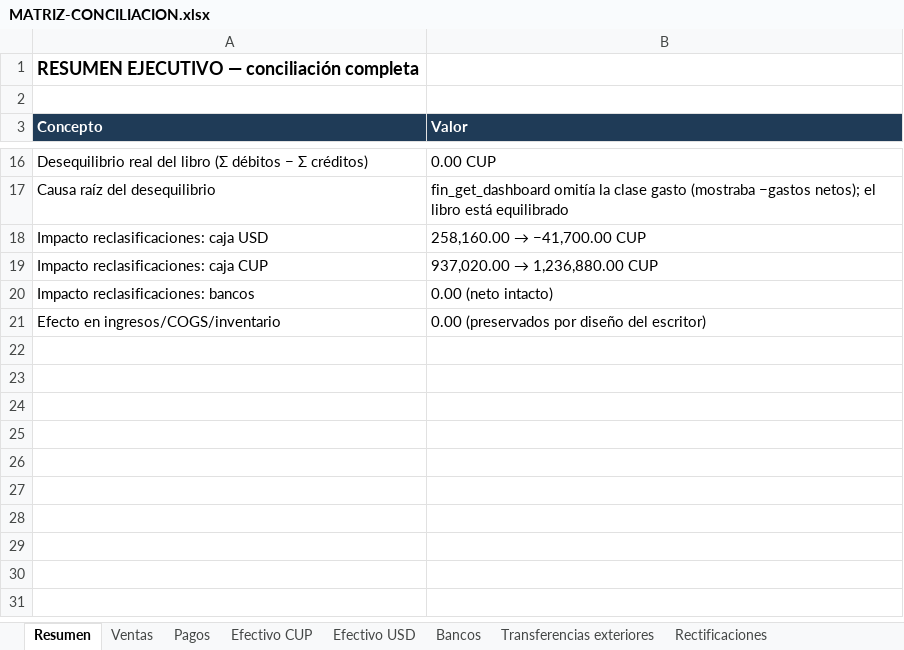
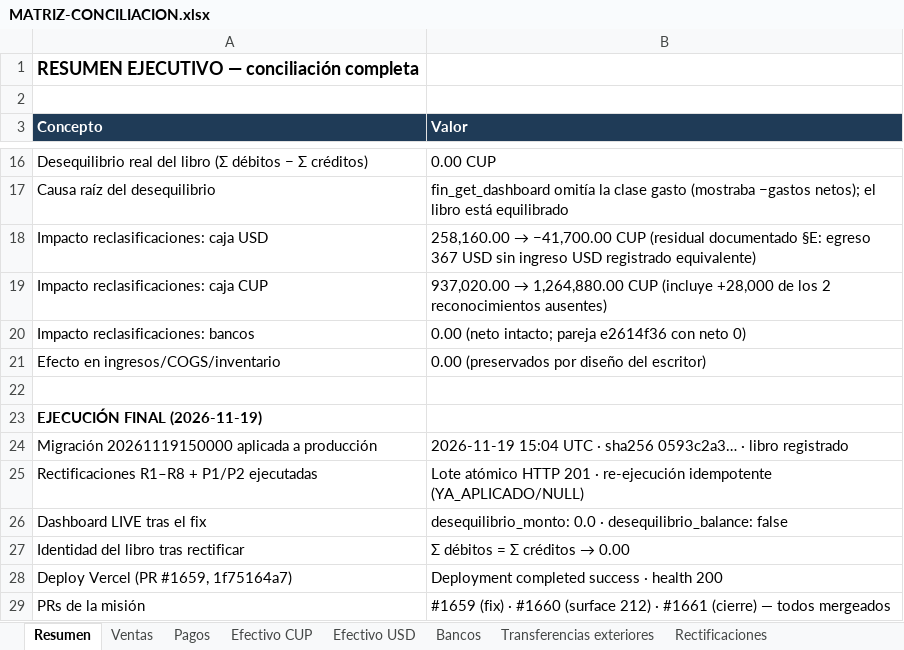
Before and after one commit to Nardian90/Costpro, an Excel workbook: audit-evidence/cp-fin-enervida-cash-bank-001/MATRIZ-CONCILIACION.xlsx, sheet Resumen, drawn as a sheet; only a part is shown, gaps mark what is left out; values as stored, in another font and other column widths than the file's, no borders; the diff names each change by its address in the sheet, - before the commit and + after, or states it on an @@ line.

Commit message:
docs(auditoría): CP-FIN-002 — matriz XLSX al estado EJECUTADO (producción 2026-11-19)

```diff
--- a/audit-evidence/cp-fin-enervida-cash-bank-001/MATRIZ-CONCILIACION.xlsx (sheet Resumen)
+++ b/audit-evidence/cp-fin-enervida-cash-bank-001/MATRIZ-CONCILIACION.xlsx (sheet Resumen)
-B18 (Valor): …−41,700.00 CUP
+B18 (Valor): …−41,700.00 CUP (residual documentado §E: egreso 367 USD sin ingreso USD registrado equivalente)
@@ B19 (Valor): 937,020.00 → 1,236,880.00 CUP → 937,020.00 → 1,264,880.00 CUP (incluye +28,000 de los 2 reconocimientos ausentes) @@
-B20 (Valor): 0.00 (neto intacto)
+B20 (Valor): 0.00 (neto intacto; pareja e2614f36 con neto 0)
+row 22: (empty)
+row 23: EJECUCIÓN FINAL (2026-11-19)
+row 24: Migración 20261119150000 aplicada a producción | 2026-11-19 15:04 UTC · sha256 0593c2a3… · libro registrado
+row 25: Rectificaciones R1–R8 + P1/P2 ejecutadas | Lote atómico HTTP 201 · re-ejecución idempotente (YA_APLICADO/NULL)
+row 26: Dashboard LIVE tras el fix | desequilibrio_monto: 0.0 · desequilibrio_balance: false
+row 27: Identidad del libro tras rectificar | Σ débitos = Σ créditos → 0.00
+row 28: Deploy Vercel (PR #1659, 1f75164a7) | Deployment completed success · health 200
+row 29: PRs de la misión | #1659 (fix) · #1660 (surface 212) · #1661 (cierre) — todos mergeados
```
Also changed, not shown: sheet Rectificaciones.
